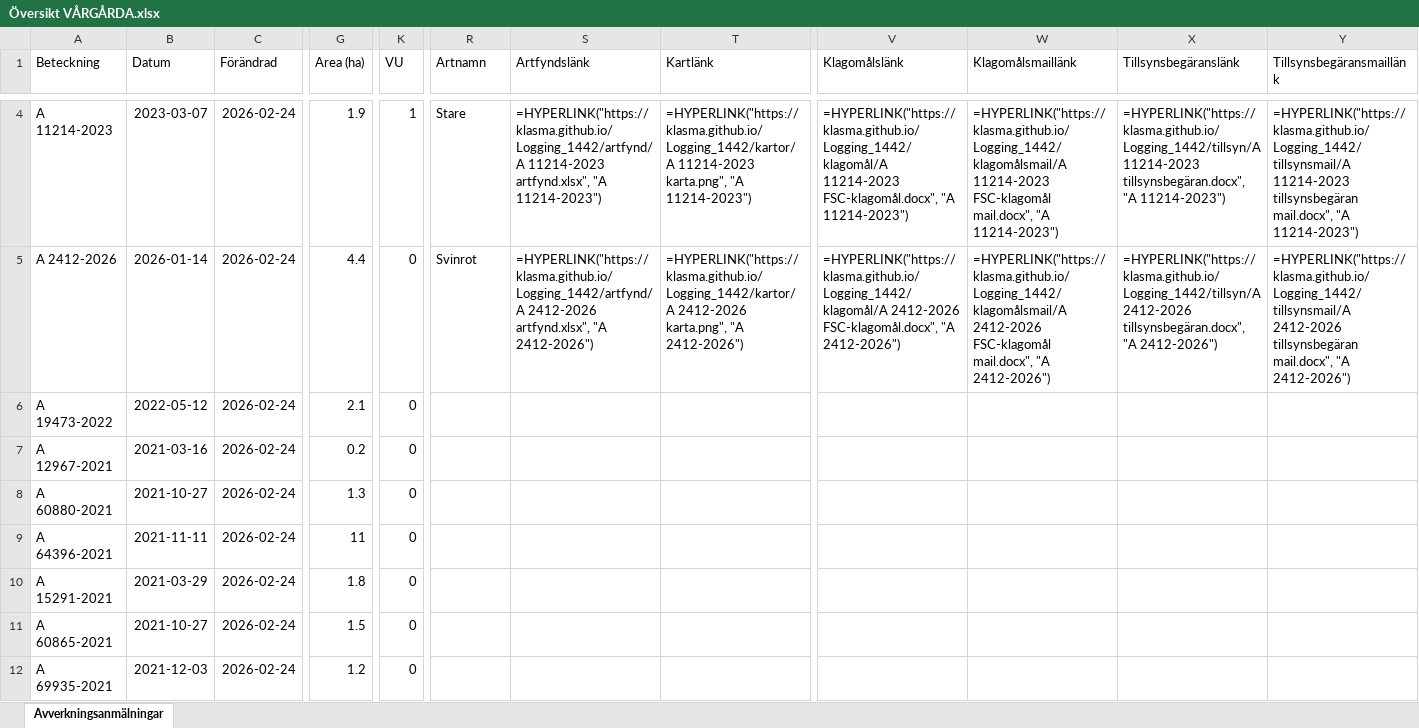
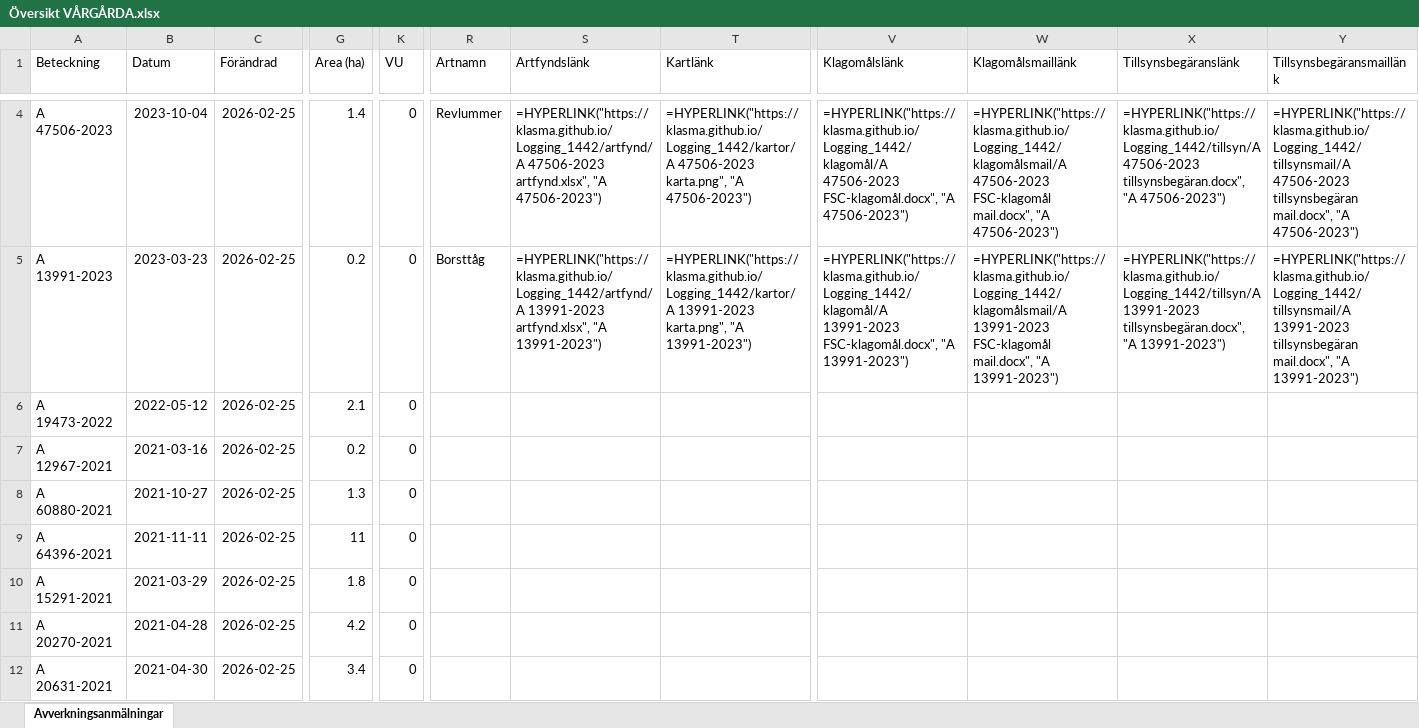
Before and after one commit to klasma/Logging_1442, an Excel workbook: Översikt VÅRGÅRDA.xlsx, sheet Avverkningsanmälningar, drawn as a sheet; only a part is shown, gaps mark what is left out; values as stored, in another font and other column widths than the file's, no borders; formulas without a stored value are shown as written; the diff covers the shown part only; the diff names each change by its address in the sheet, - before the commit and + after, or states it on an @@ line.

```diff
--- a/Översikt VÅRGÅRDA.xlsx (sheet Avverkningsanmälningar)
+++ b/Översikt VÅRGÅRDA.xlsx (sheet Avverkningsanmälningar)
-A4 (Beteckning): A 11214-2023
+A4 (Beteckning): A 47506-2023
-B4 (Datum): 2023-03-07
+B4 (Datum): 2023-10-04
-C4:C12 (Förändrad): 2026-02-24
+C4:C12 (Förändrad): 2026-02-25
-G4 (Area (ha)): 1.9
+G4 (Area (ha)): 1.4
-K4 (VU): 1
+K4 (VU): 0
-R4 (Artnamn): Stare
+R4 (Artnamn): Revlummer
-S4 (Artfyndslänk): =HYPERLINK("https://klasma.github.io/Logging_1442/artfynd/A 11214-2023 artfynd.xlsx", "A 11214-2023")
+S4 (Artfyndslänk): =HYPERLINK("https://klasma.github.io/Logging_1442/artfynd/A 47506-2023 artfynd.xlsx", "A 47506-2023")
-T4 (Kartlänk): =HYPERLINK("https://klasma.github.io/Logging_1442/kartor/A 11214-2023 karta.png", "A 11214-2023")
+T4 (Kartlänk): =HYPERLINK("https://klasma.github.io/Logging_1442/kartor/A 47506-2023 karta.png", "A 47506-2023")
-V4 (Klagomålslänk): =HYPERLINK("https://klasma.github.io/Logging_1442/klagomål/A 11214-2023 FSC-klagomål.docx", "A 11214-2023")
+V4 (Klagomålslänk): =HYPERLINK("https://klasma.github.io/Logging_1442/klagomål/A 47506-2023 FSC-klagomål.docx", "A 47506-2023")
-W4 (Klagomålsmaillänk): =HYPERLINK("https://klasma.github.io/Logging_1442/klagomålsmail/A 11214-2023 FSC-klagomål mail.docx", "A 11214-2023")
+W4 (Klagomålsmaillänk): =HYPERLINK("https://klasma.github.io/Logging_1442/klagomålsmail/A 47506-2023 FSC-klagomål mail.docx", "A 47506-2023")
-X4 (Tillsynsbegäranslänk): =HYPERLINK("https://klasma.github.io/Logging_1442/tillsyn/A 11214-2023 tillsynsbegäran.docx", "A 11214-2023")
+X4 (Tillsynsbegäranslänk): =HYPERLINK("https://klasma.github.io/Logging_1442/tillsyn/A 47506-2023 tillsynsbegäran.docx", "A 47506-2023")
-Y4 (Tillsynsbegäransmaillänk): =HYPERLINK("https://klasma.github.io/Logging_1442/tillsynsmail/A 11214-2023 tillsynsbegäran mail.docx", "A 11214-2023")
+Y4 (Tillsynsbegäransmaillänk): =HYPERLINK("https://klasma.github.io/Logging_1442/tillsynsmail/A 47506-2023 tillsynsbegäran mail.docx", "A 47506-2023")
-A5 (Beteckning): A 2412-2026
+A5 (Beteckning): A 13991-2023
-B5 (Datum): 2026-01-14
+B5 (Datum): 2023-03-23
-G5 (Area (ha)): 4.4
+G5 (Area (ha)): 0.2
-R5 (Artnamn): Svinrot
+R5 (Artnamn): Borsttåg
-S5 (Artfyndslänk): =HYPERLINK("https://klasma.github.io/Logging_1442/artfynd/A 2412-2026 artfynd.xlsx", "A 2412-2026")
+S5 (Artfyndslänk): =HYPERLINK("https://klasma.github.io/Logging_1442/artfynd/A 13991-2023 artfynd.xlsx", "A 13991-2023")
-T5 (Kartlänk): =HYPERLINK("https://klasma.github.io/Logging_1442/kartor/A 2412-2026 karta.png", "A 2412-2026")
+T5 (Kartlänk): =HYPERLINK("https://klasma.github.io/Logging_1442/kartor/A 13991-2023 karta.png", "A 13991-2023")
-V5 (Klagomålslänk): =HYPERLINK("https://klasma.github.io/Logging_1442/klagomål/A 2412-2026 FSC-klagomål.docx", "A 2412-2026")
+V5 (Klagomålslänk): =HYPERLINK("https://klasma.github.io/Logging_1442/klagomål/A 13991-2023 FSC-klagomål.docx", "A 13991-2023")
-W5 (Klagomålsmaillänk): =HYPERLINK("https://klasma.github.io/Logging_1442/klagomålsmail/A 2412-2026 FSC-klagomål mail.docx", "A 2412-2026")
+W5 (Klagomålsmaillänk): =HYPERLINK("https://klasma.github.io/Logging_1442/klagomålsmail/A 13991-2023 FSC-klagomål mail.docx", "A 13991-2023")
-X5 (Tillsynsbegäranslänk): =HYPERLINK("https://klasma.github.io/Logging_1442/tillsyn/A 2412-2026 tillsynsbegäran.docx", "A 2412-2026")
+X5 (Tillsynsbegäranslänk): =HYPERLINK("https://klasma.github.io/Logging_1442/tillsyn/A 13991-2023 tillsynsbegäran.docx", "A 13991-2023")
-Y5 (Tillsynsbegäransmaillänk): =HYPERLINK("https://klasma.github.io/Logging_1442/tillsynsmail/A 2412-2026 tillsynsbegäran mail.docx", "A 2412-2026")
+Y5 (Tillsynsbegäransmaillänk): =HYPERLINK("https://klasma.github.io/Logging_1442/tillsynsmail/A 13991-2023 tillsynsbegäran mail.docx", "A 13991-2023")
-A11 (Beteckning): A 60865-2021
+A11 (Beteckning): A 20270-2021
-B11 (Datum): 2021-10-27
+B11 (Datum): 2021-04-28
-G11 (Area (ha)): 1.5
+G11 (Area (ha)): 4.2
-A12 (Beteckning): A 69935-2021
+A12 (Beteckning): A 20631-2021
-B12 (Datum): 2021-12-03
+B12 (Datum): 2021-04-30
-G12 (Area (ha)): 1.2
+G12 (Area (ha)): 3.4
```
Also changed, not shown: 1501 edited cells elsewhere in this sheet, artfynd/A 11214-2023 artfynd.xlsx, artfynd/A 13991-2023 artfynd.xlsx, 23 other files.
